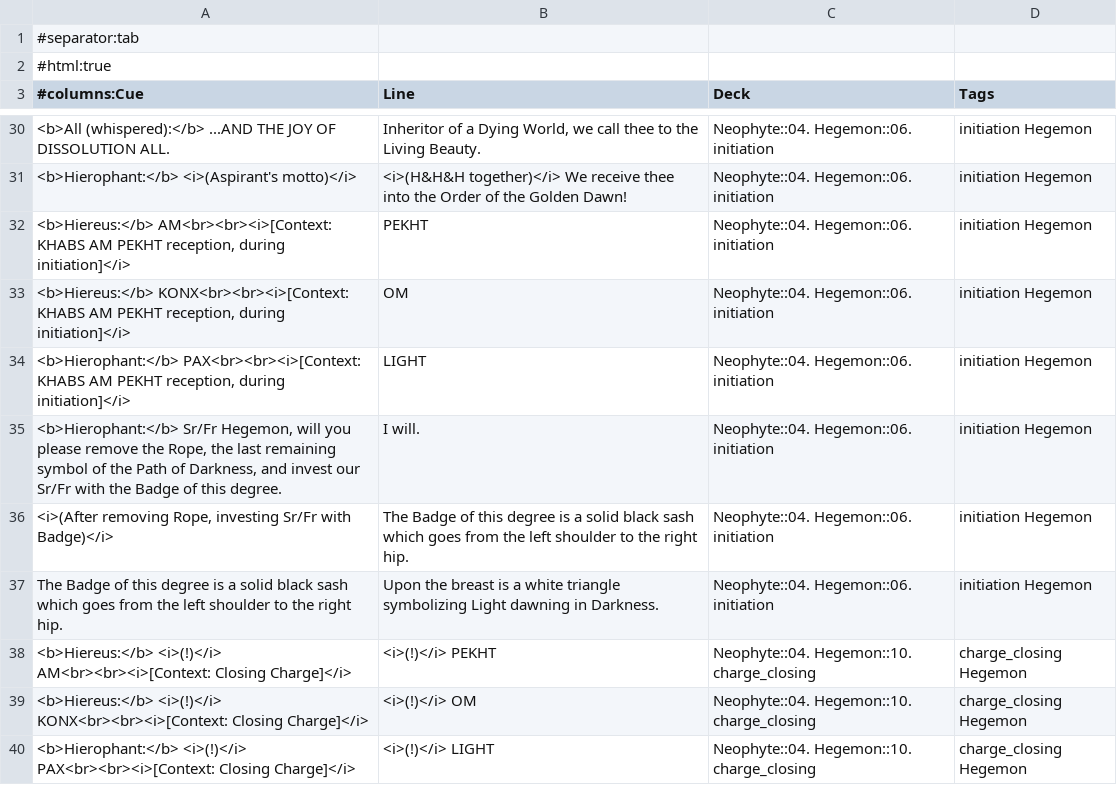
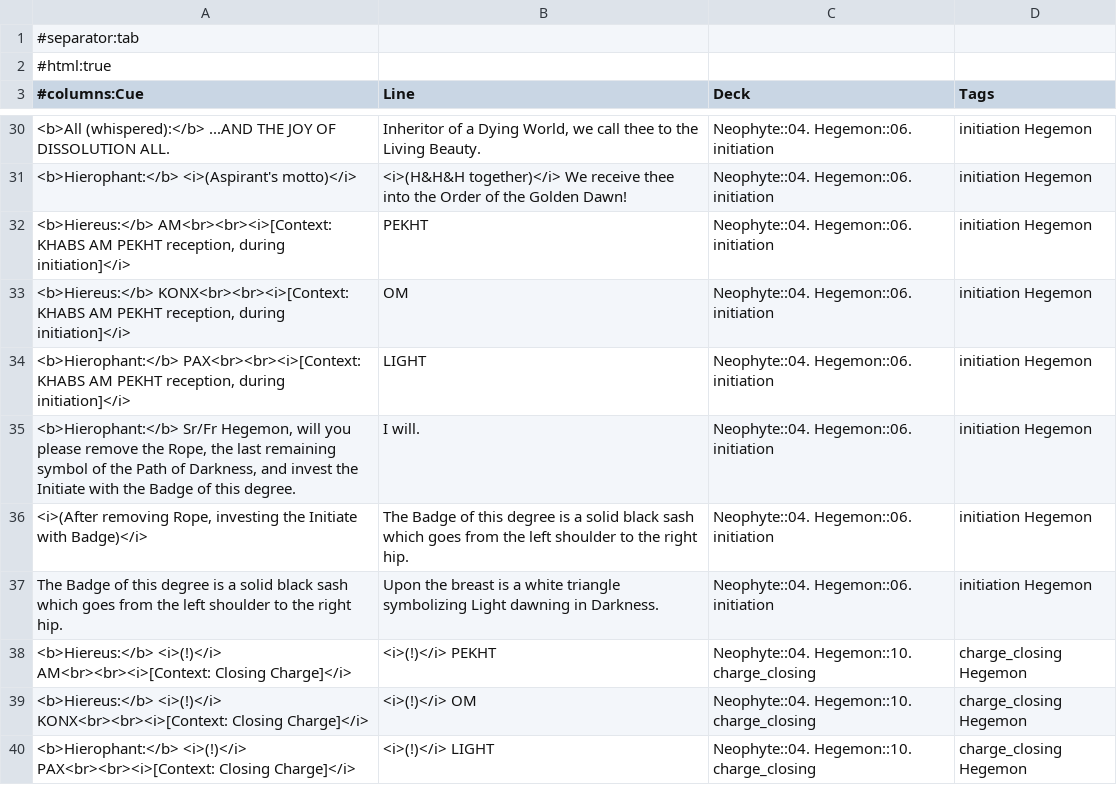
Before and after one commit to ak-krajewska/osogd-anki, a TSV file: Anki_Neophyte_Hegemon.tsv, drawn as a sheet; only a part is shown, gaps mark what is left out; the diff names each change by its address in the sheet, - before the commit and + after, or states it on an @@ line.

Commit message:
update hegemon's cards to match latest script

```diff
--- a/Anki_Neophyte_Hegemon.tsv
+++ b/Anki_Neophyte_Hegemon.tsv
-A35 (#columns:Cue): …and invest our Sr/Fr with the…
+A35 (#columns:Cue): …and invest the Initiate with the…
-A36 (#columns:Cue): …Rope, investing Sr/Fr with Badge)</i>
+A36 (#columns:Cue): …Rope, investing the Initiate with Badge)</i>
```
